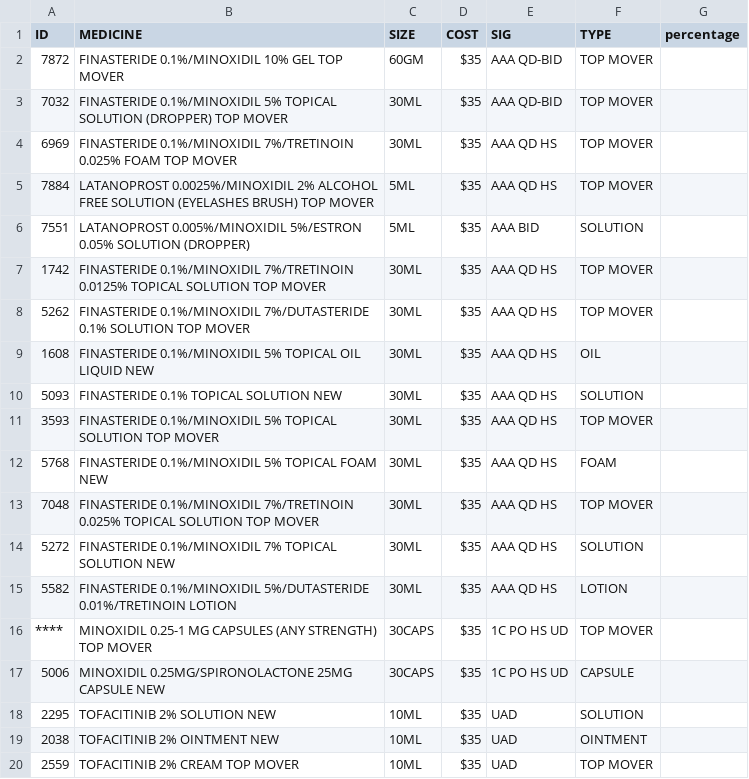
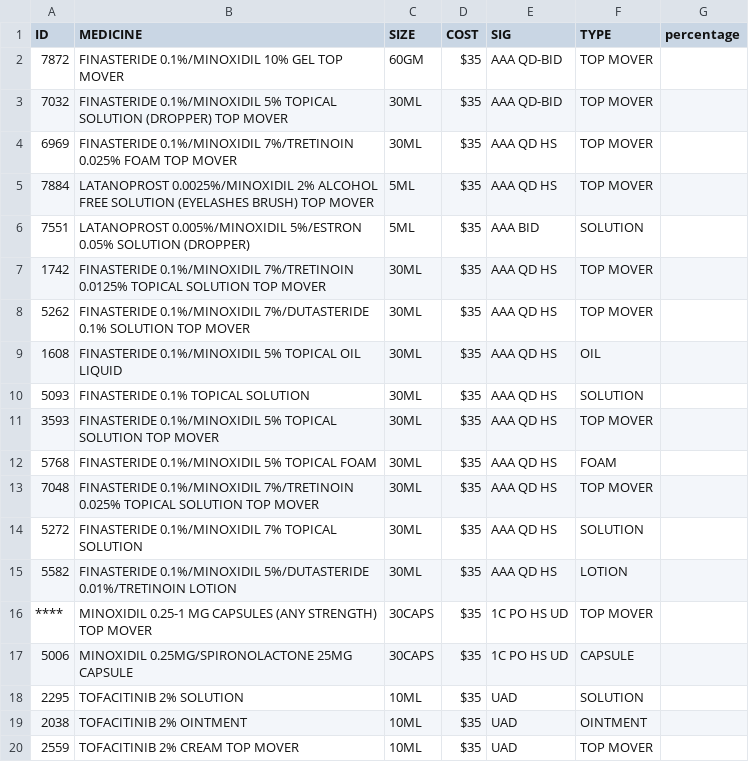
Before and after one commit to Digi-Grows/noblesville, a CSV file: csv/HAIR LOSS.csv, drawn as a sheet.

```diff
--- a/csv/HAIR LOSS.csv
+++ b/csv/HAIR LOSS.csv
@@ -8,13 +8,13 @@ ID,MEDICINE,SIZE,COST,SIG,TYPE,percentage
 5262,FINASTERIDE 0.1%/MINOXIDIL 7%/DUTASTERIDE 0.1% SOLUTION TOP MOVER,30ML,$35,AAA QD HS,TOP MOVER
-1608,FINASTERIDE 0.1%/MINOXIDIL 5% TOPICAL OIL LIQUID NEW,30ML,$35,AAA QD HS,OIL
-5093,FINASTERIDE 0.1% TOPICAL SOLUTION NEW,30ML,$35,AAA QD HS,SOLUTION
+1608,FINASTERIDE 0.1%/MINOXIDIL 5% TOPICAL OIL LIQUID ,30ML,$35,AAA QD HS,OIL
+5093,FINASTERIDE 0.1% TOPICAL SOLUTION ,30ML,$35,AAA QD HS,SOLUTION
 3593,FINASTERIDE 0.1%/MINOXIDIL 5% TOPICAL SOLUTION TOP MOVER,30ML,$35,AAA QD HS,TOP MOVER
-5768,FINASTERIDE 0.1%/MINOXIDIL 5% TOPICAL FOAM NEW,30ML,$35,AAA QD HS,FOAM
+5768,FINASTERIDE 0.1%/MINOXIDIL 5% TOPICAL FOAM ,30ML,$35,AAA QD HS,FOAM
 7048,FINASTERIDE 0.1%/MINOXIDIL 7%/TRETINOIN 0.025% TOPICAL SOLUTION TOP MOVER,30ML,$35,AAA QD HS,TOP MOVER
-5272,FINASTERIDE 0.1%/MINOXIDIL 7% TOPICAL SOLUTION NEW,30ML,$35,AAA QD HS,SOLUTION
+5272,FINASTERIDE 0.1%/MINOXIDIL 7% TOPICAL SOLUTION ,30ML,$35,AAA QD HS,SOLUTION
 5582,FINASTERIDE 0.1%/MINOXIDIL 5%/DUTASTERIDE 0.01%/TRETINOIN LOTION,30ML,$35,AAA QD HS,LOTION
 ****,MINOXIDIL 0.25-1 MG CAPSULES (ANY STRENGTH) TOP MOVER,30CAPS,$35,1C PO HS UD,TOP MOVER
-5006,MINOXIDIL 0.25MG/SPIRONOLACTONE 25MG CAPSULE NEW,30CAPS,$35,1C PO HS UD,CAPSULE
-2295,TOFACITINIB 2% SOLUTION NEW,10ML,$35,UAD,SOLUTION
-2038,TOFACITINIB 2% OINTMENT NEW,10ML,$35,UAD,OINTMENT
+5006,MINOXIDIL 0.25MG/SPIRONOLACTONE 25MG CAPSULE ,30CAPS,$35,1C PO HS UD,CAPSULE
+2295,TOFACITINIB 2% SOLUTION ,10ML,$35,UAD,SOLUTION
+2038,TOFACITINIB 2% OINTMENT ,10ML,$35,UAD,OINTMENT
 2559,TOFACITINIB 2% CREAM TOP MOVER,10ML,$35,UAD,TOP MOVER
```
Also changed, not shown: csv/ECZEMA CORTICOSTEROIDS-FREE.csv, csv/ECZEMA-CORTICOSTEROIDS.csv, 9 other files.
